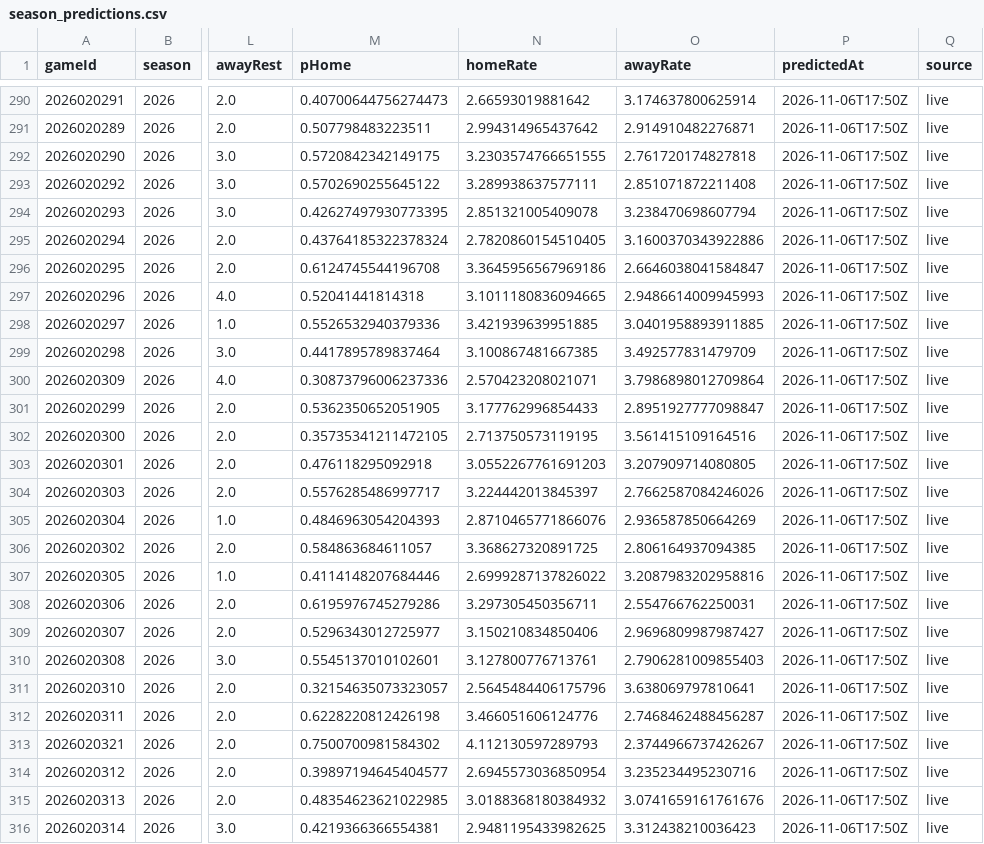
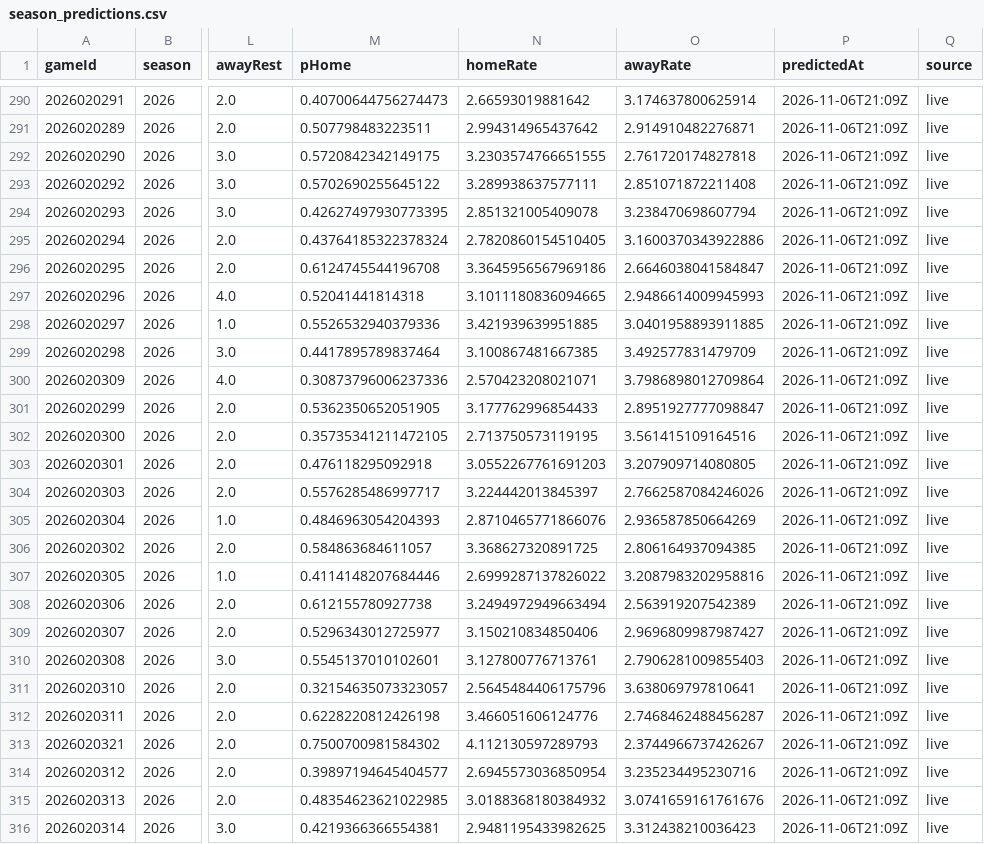
Before and after one commit to brgilly16/NHL-Prediction-Model, a CSV file: data/gamemodel/season_predictions.csv, drawn as a sheet; only a part is shown, gaps mark what is left out; the diff covers the shown part only; the diff names each change by its address in the sheet, - before the commit and + after, or states it on an @@ line.

```diff
--- a/data/gamemodel/season_predictions.csv
+++ b/data/gamemodel/season_predictions.csv
-P290:P316 (predictedAt): 2026-11-06T17:50Z
+P290:P316 (predictedAt): 2026-11-06T21:09Z
-M308 (pHome): 0.6195976745279286
+M308 (pHome): 0.612155780927738
-N308 (homeRate): 3.297305450356711
+N308 (homeRate): 3.2494972949663494
-O308 (awayRate): 2.554766762250031
+O308 (awayRate): 2.563919207542389
```
Also changed, not shown: 87 edited cells elsewhere in this file.
